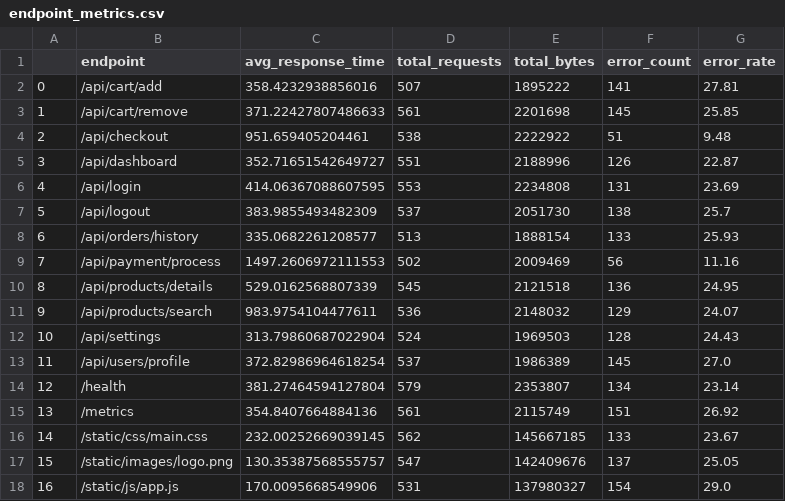
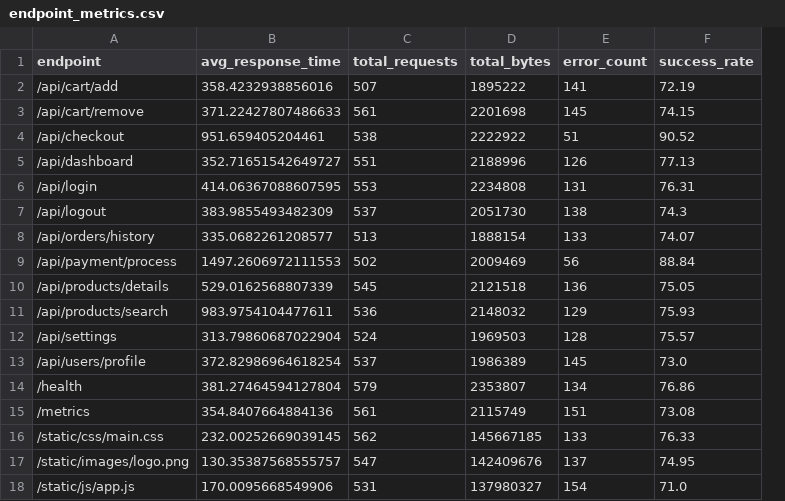
Before and after one commit to parthrshah202-hash/log-data-pipeline, a CSV file: Data/Transformed/endpoint_metrics.csv, drawn as a sheet; removed rows and columns are numbered as before the commit, all else as after; the diff names each change by its address in the sheet, - before the commit and + after, or states it on an @@ line.

```diff
--- a/Data/Transformed/endpoint_metrics.csv
+++ b/Data/Transformed/endpoint_metrics.csv
-column A, rows 2-18: 0 | 1 | 2 | 3 | 4 | 5 | 6 | 7 | 8 | 9 | 10 | 11 | 12 | 13 | 14 | 15 | 16
-column G (error_rate), rows 2-18: 27.81 | 25.85 | 9.48 | 22.87 | 23.69 | 25.7 | 25.93 | 11.16 | 24.95 | 24.07 | 24.43 | 27.0 | 23.14 | 26.92 | 23.67 | 25.05 | 29.0
+column F (success_rate), rows 2-18: 72.19 | 74.15 | 90.52 | 77.13 | 76.31 | 74.3 | 74.07 | 88.84 | 75.05 | 75.93 | 75.57 | 73.0 | 76.86 | 73.08 | 76.33 | 74.95 | 71.0
```
Also changed, not shown: Data/Transformed/daily_metrics.csv, Data/Transformed/hourly_metrics.csv, 3 other files.
